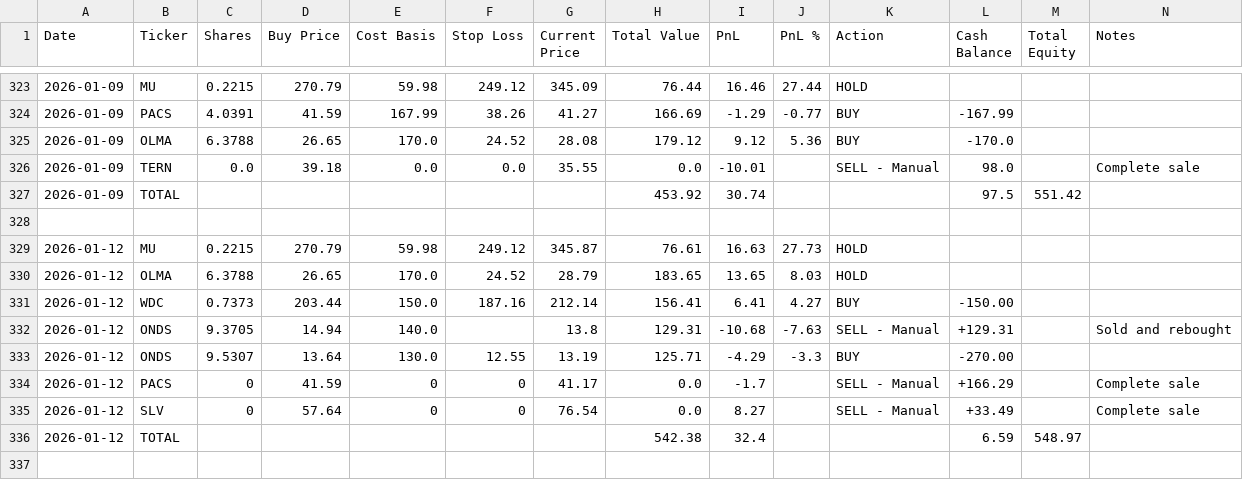
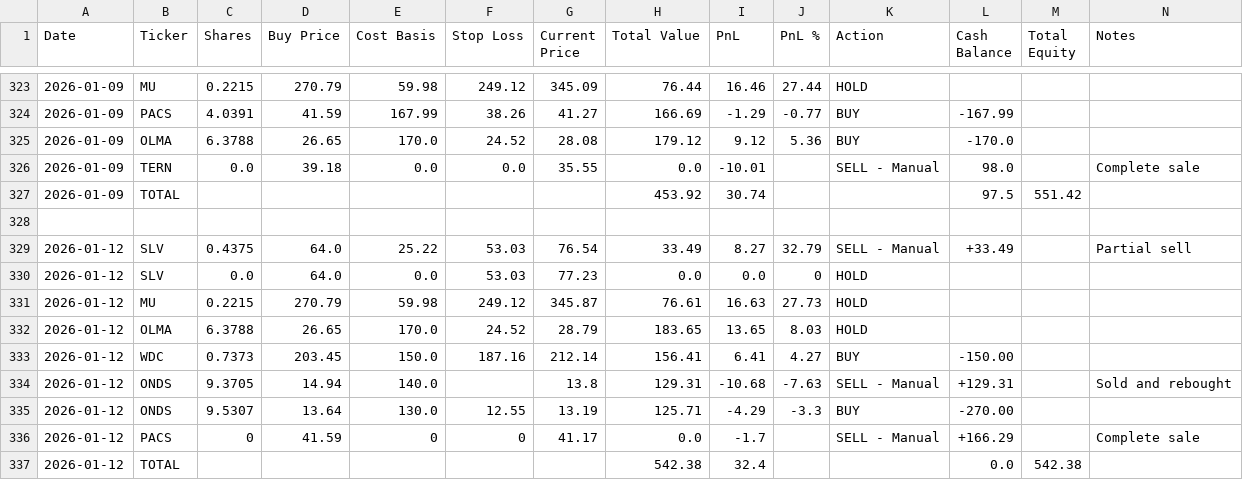
Before and after one commit to ofergr/ChatGPT-Micro-Cap-Experiment, a CSV file: Start Your Own/chatgpt_portfolio_update.csv, drawn as a sheet; only a part is shown, gaps mark what is left out.

Commit message:
updated cash

```diff
--- a/Start Your Own/chatgpt_portfolio_update.csv
+++ b/Start Your Own/chatgpt_portfolio_update.csv
@@ -328,5 +328,7 @@ Date,Ticker,Shares,Buy Price,Cost Basis,Stop Loss,Current Price,Total Value,PnL,
 ,,,,,,,,,,,,,
+2026-01-12,SLV,0.4375,64.0,25.22,53.03,76.54,33.49,8.27,32.79,SELL - Manual,+33.49,,Partial sell
+2026-01-12,SLV,0.0,64.0,0.0,53.03,77.23,0.0,0.0,0,HOLD,,,
 2026-01-12,MU,0.2215,270.79,59.98,249.12,345.87,76.61,16.63,27.73,HOLD,,,
 2026-01-12,OLMA,6.3788,26.65,170.0,24.52,28.79,183.65,13.65,8.03,HOLD,,,
-2026-01-12,WDC,0.7373,203.44,150.0,187.16,212.14,156.41,6.41,4.27,BUY,-150.00,,
+2026-01-12,WDC,0.7373,203.45,150.0,187.16,212.14,156.41,6.41,4.27,BUY,-150.00,,
 2026-01-12,ONDS,9.3705,14.94,140.0,,13.8,129.31,-10.68,-7.63,SELL - Manual,+129.31,,Sold and rebought
@@ -334,3 +336,2 @@ Date,Ticker,Shares,Buy Price,Cost Basis,Stop Loss,Current Price,Total Value,PnL,
 2026-01-12,PACS,0,41.59,0,0,41.17,0.0,-1.7,,SELL - Manual,+166.29,,Complete sale
-2026-01-12,SLV,0,57.64,0,0,76.54,0.0,8.27,,SELL - Manual,+33.49,,Complete sale
-2026-01-12,TOTAL,,,,,,542.38,32.4,,,6.59,548.97,
+2026-01-12,TOTAL,,,,,,542.38,32.4,,,0.0,542.38,
```
